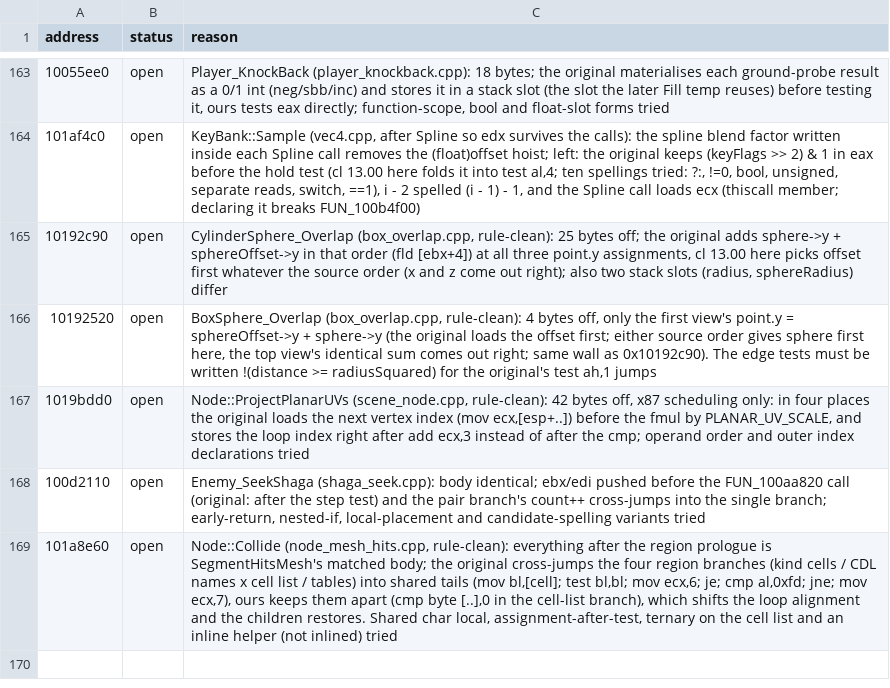
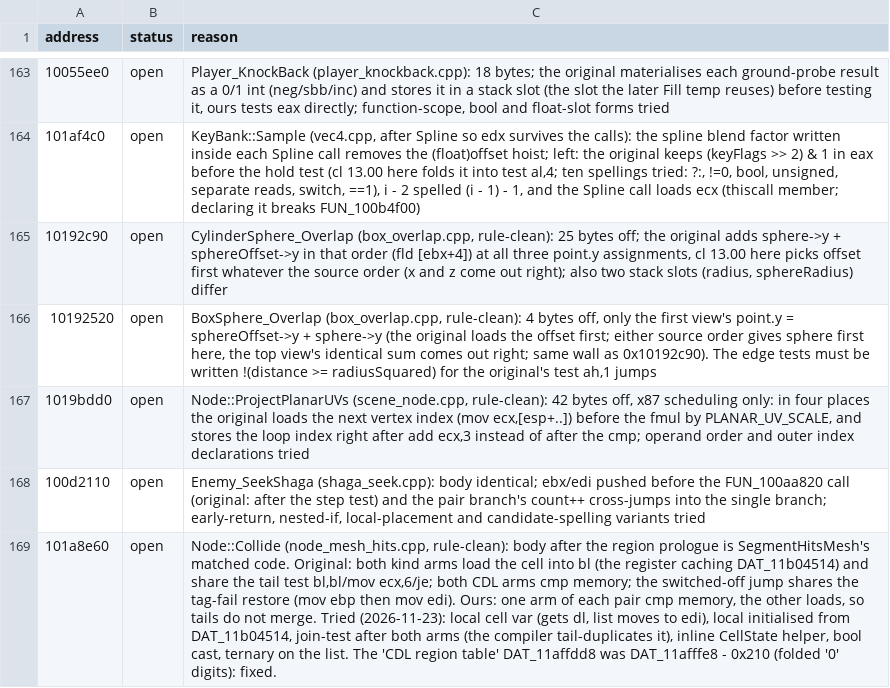
Before and after one commit to ObeseCatLord/Gurumin-Decompilation, a TSV file: decomp/open.tsv, drawn as a sheet; only a part is shown, gaps mark what is left out; the diff names each change by its address in the sheet, - before the commit and + after, or states it on an @@ line.

```diff
--- a/decomp/open.tsv
+++ b/decomp/open.tsv
-C169 (reason): …(node_mesh_hits.cpp, rule-clean): everything after the region prologue is SegmentHitsMesh's matched body; the original cross-jumps the four region branches (kind cells / CDL names x cell list / tables) into shared tails (mov bl,[cell]; test bl,bl; mov ecx,6; je; cmp al,0xfd; jne; mov ecx,7), ours keeps them apart (cmp byte [..],0 in the cell-list branch), which shifts the loop alignment and the children restores. Shared char local, assignment-after-test, ternary on the cell list and an inline helper (not inlined) tried
+C169 (reason): …(node_mesh_hits.cpp, rule-clean): body after the region prologue is SegmentHitsMesh's matched code. Original: both kind arms load the cell into bl (the register caching DAT_11b04514) and share the tail test bl,bl/mov ecx,6/je; both CDL arms cmp memory; the switched-off jump shares the tag-fail restore (mov ebp then mov edi). Ours: one arm of each pair cmp memory, the other loads, so tails do not merge. Tried (2026-11-23): local cell var (gets dl, list moves to edi), local initialised from DAT_11b04514, join-test after both arms (the compiler tail-duplicates it), inline CellState helper, bool cast, ternary on the list. The 'CDL region table' DAT_11affdd8 was DAT_11afffe8 - 0x210 (folded '0' digits): fixed.
```
Also changed, not shown: decomp/obj_symbols.tsv, 11 other files.
